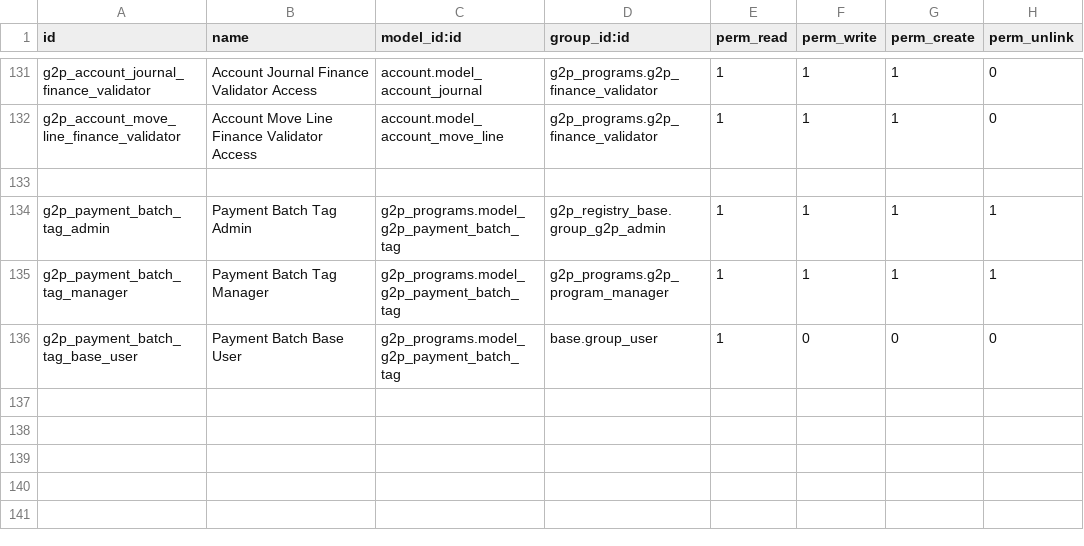
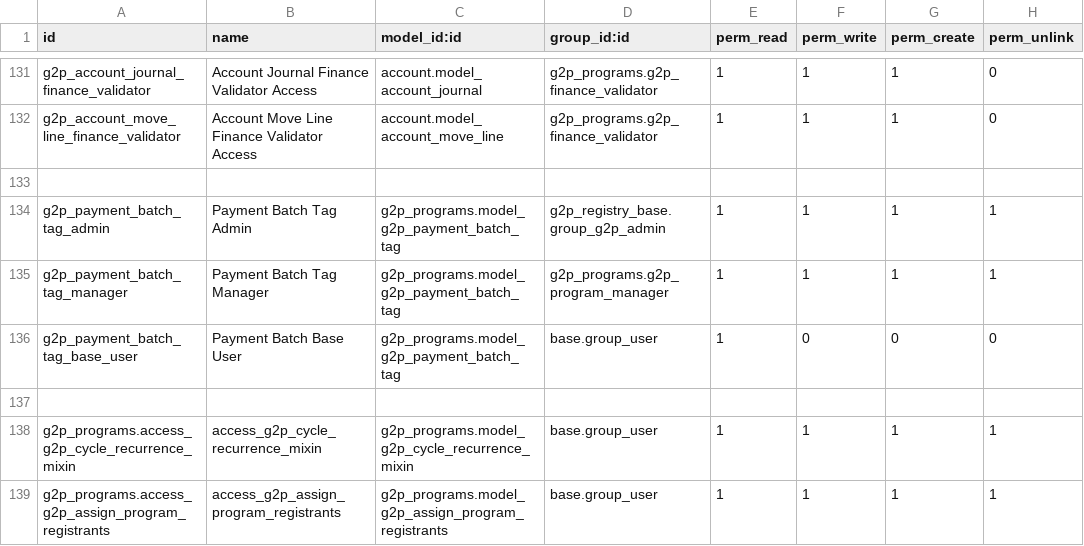
Before and after one commit to OpenG2P/openg2p-program, a CSV file: g2p_programs/security/ir.model.access.csv, drawn as a sheet; only a part is shown, gaps mark what is left out; the diff names each change by its address in the sheet, - before the commit and + after, or states it on an @@ line.

```diff
--- a/g2p_programs/security/ir.model.access.csv
+++ b/g2p_programs/security/ir.model.access.csv
+row 137: (empty)
+row 138: g2p_programs.access_g2p_cycle_recurrence_mixin | access_g2p_cycle_recurrence_mixin | g2p_programs.model_g2p_cycle_recurrence_mixin | base.group_user | 1 | 1 | 1 | 1
+row 139: g2p_programs.access_g2p_assign_program_registrants | access_g2p_assign_program_registrants | g2p_programs.model_g2p_assign_program_registrants | base.group_user | 1 | 1 | 1 | 1
```
Also changed, not shown: 7 other files.
